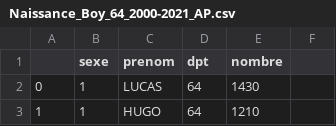
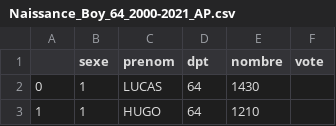
Before and after one commit to XiXimun/Izenak, a CSV file: Vote/Naissance_Boy_64_2000-2021_AP.csv, drawn as a sheet; only a part is shown.

```diff
--- a/Vote/Naissance_Boy_64_2000-2021_AP.csv
+++ b/Vote/Naissance_Boy_64_2000-2021_AP.csv
@@ -1,2 +1,2 @@
-;sexe;prenom;dpt;nombre;
+;sexe;prenom;dpt;nombre;vote
 0;1;LUCAS;64;1430;
```
Also changed, not shown: Vote/Naissance_Boy_64_2000-2021_XL.csv, Vote/Naissance_Boy_Hegoalde_2000-2021_AP.csv, 8 other files.
